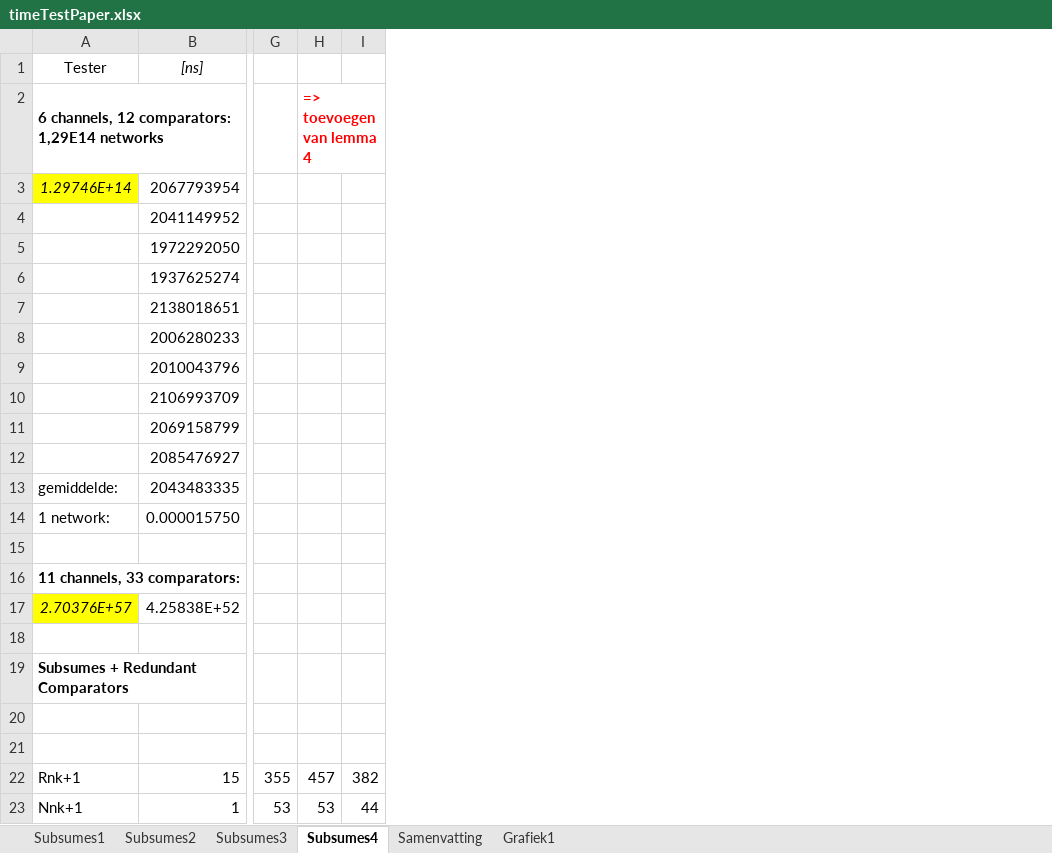
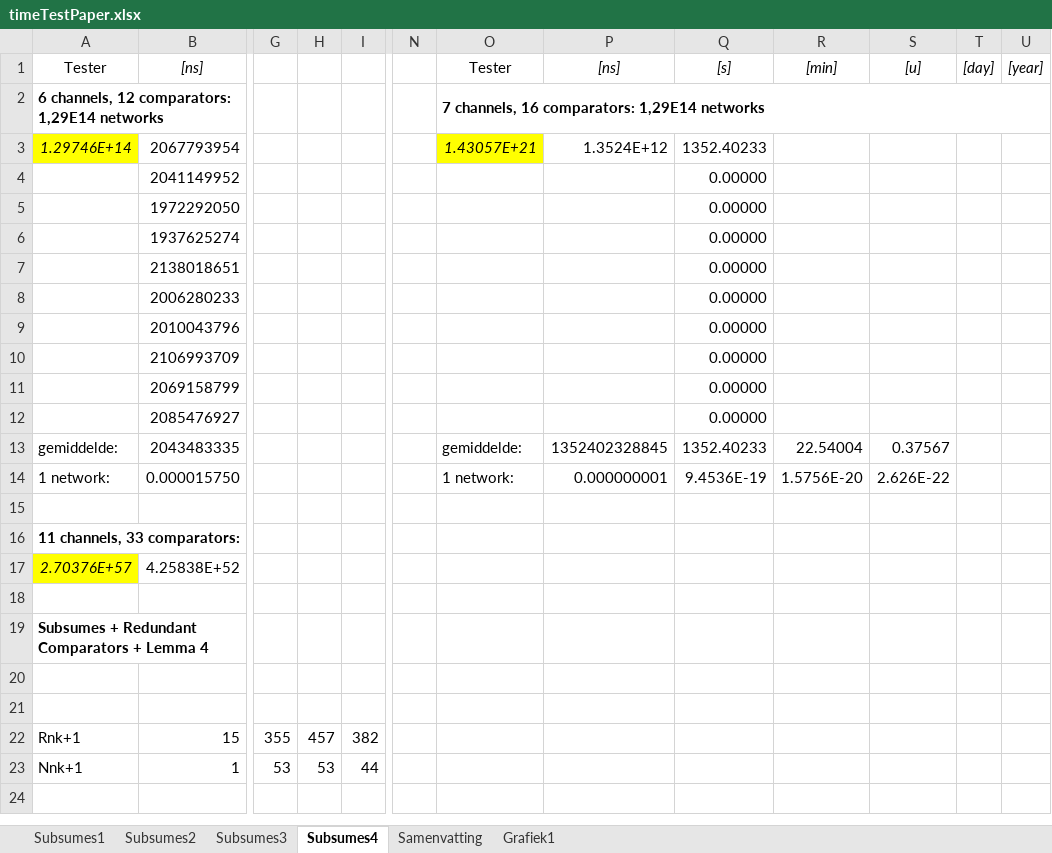
Before and after one commit to mdekempeneer/Research-Optimal-Size-Sorting-Networks, an Excel workbook: timeTestPaper.xlsx, sheet Subsumes4, drawn as a sheet; only a part is shown, gaps mark what is left out; values as stored, in another font and other column widths than the file's, no borders; the diff names each change by its address in the sheet, - before the commit and + after, or states it on an @@ line.

Commit message:
Toevoegen van de resultaten 7 kanalen 16 comparatoren

```diff
--- a/timeTestPaper.xlsx (sheet Subsumes4)
+++ b/timeTestPaper.xlsx (sheet Subsumes4)
+column N, empty
+column O, rows 1-14: Tester | 7 channels, 16 comparators: 1,29E14 networks | 1.43057E+21 |  |  |  |  |  |  |  |  |  | gemiddelde: | 1 network:
+column P, rows 1-14: [ns] |  | 1.3524E+12 |  |  |  |  |  |  |  |  |  | 1352402328845 | 0.000000001
+column Q, rows 1-14: [s] |  | 1352.40233 | 0.00000 | 0.00000 | 0.00000 | 0.00000 | 0.00000 | 0.00000 | 0.00000 | 0.00000 | 0.00000 | 1352.40233 | 9.4536E-19
+column R, rows 1-14: [min] |  |  |  |  |  |  |  |  |  |  |  | 22.54004 | 1.5756E-20
+column S, rows 1-14: [u] |  |  |  |  |  |  |  |  |  |  |  | 0.37567 | 2.626E-22
+column T, row 1: [day]
+column U, row 1: [year]
-H2: => toevoegen van lemma 4
+H2: (empty)
-A19: Subsumes + Redundant Comparators
+A19: Subsumes + Redundant Comparators + Lemma 4
```
Also changed, not shown: charts or pictures.
